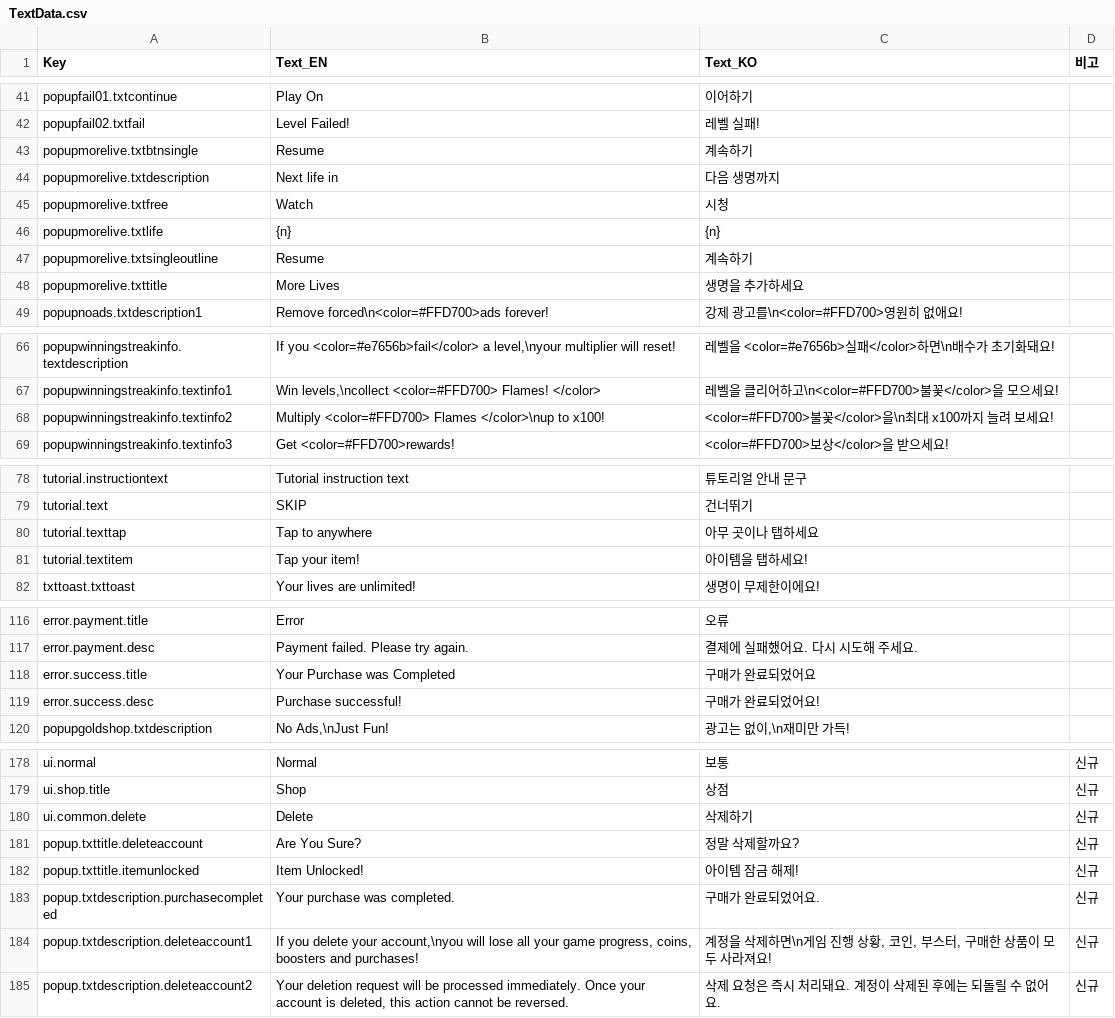
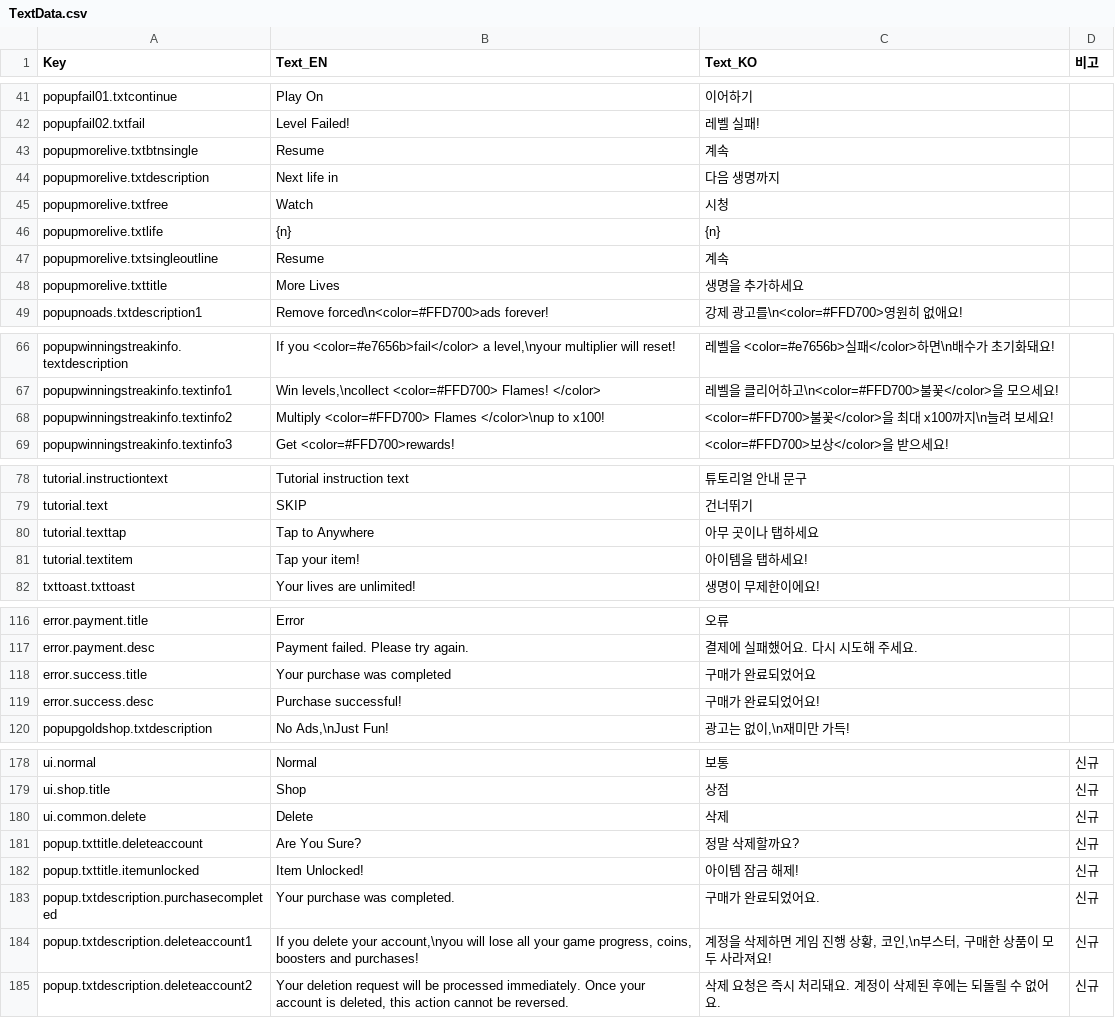
Before and after one commit to jisupark-tech/BalloonFlow, a CSV file: BalloonFlow/Assets/Resources/TextData/TextData.csv, drawn as a sheet; only a part is shown, gaps mark what is left out; the diff covers the shown part only.

```diff
--- a/BalloonFlow/Assets/Resources/TextData/TextData.csv
+++ b/BalloonFlow/Assets/Resources/TextData/TextData.csv
@@ -43,4 +43,4 @@ popupfail01.txtcontinue,Play On,이어하기,
 popupfail02.txtfail,Level Failed!,레벨 실패!,
-popupmorelive.txtbtnsingle,"Resume
-",계속하기,
+popupmorelive.txtbtnsingle,"Resume
+",계속,
 popupmorelive.txtdescription,Next life in,다음 생명까지,
@@ -48,4 +48,4 @@ popupmorelive.txtfree,Watch,시청,
 popupmorelive.txtlife,{n},{n},
-popupmorelive.txtsingleoutline,"Resume
-",계속하기,
+popupmorelive.txtsingleoutline,"Resume
+",계속,
 popupmorelive.txttitle,More Lives,생명을 추가하세요,
@@ -70,3 +70,3 @@ popupwinningstreakinfo.textdescription,"If you <color=#e7656b>fail</color> a lev
 popupwinningstreakinfo.textinfo1,"Win levels,\ncollect <color=#FFD700> Flames! </color>",레벨을 클리어하고\n<color=#FFD700>불꽃</color>을 모으세요!,
-popupwinningstreakinfo.textinfo2,Multiply <color=#FFD700> Flames </color>\nup to x100!,<color=#FFD700>불꽃</color>을\n최대 x100까지 늘려 보세요!,
+popupwinningstreakinfo.textinfo2,Multiply <color=#FFD700> Flames </color>\nup to x100!,<color=#FFD700>불꽃</color>을 최대 x100까지\n늘려 보세요!,
 popupwinningstreakinfo.textinfo3,Get <color=#FFD700>rewards!,<color=#FFD700>보상</color>을 받으세요!,
@@ -82,3 +82,3 @@ tutorial.instructiontext,Tutorial instruction text,튜토리얼 안내 문구,
 tutorial.text,SKIP,건너뛰기,
-tutorial.texttap,Tap to anywhere,아무 곳이나 탭하세요,
+tutorial.texttap,Tap to Anywhere,아무 곳이나 탭하세요,
 tutorial.textitem,Tap your item!,아이템을 탭하세요!,
@@ -124,3 +124,3 @@ error.payment.title,Error,오류,
 error.payment.desc,Payment failed. Please try again.,결제에 실패했어요. 다시 시도해 주세요.,
-error.success.title,Your Purchase was Completed,구매가 완료되었어요,
+error.success.title,Your purchase was completed,구매가 완료되었어요,
 error.success.desc,Purchase successful!,구매가 완료되었어요!,
@@ -186,3 +186,3 @@ ui.normal,Normal,보통,신규
 ui.shop.title,Shop,상점,신규
-ui.common.delete,Delete,삭제하기,신규
+ui.common.delete,Delete,삭제,신규
 popup.txttitle.deleteaccount,Are You Sure?,정말 삭제할까요?,신규
@@ -190,3 +190,3 @@ popup.txttitle.itemunlocked,Item Unlocked!,아이템 잠금 해제!,신규
 popup.txtdescription.purchasecompleted,Your purchase was completed.,구매가 완료되었어요.,신규
-popup.txtdescription.deleteaccount1,"If you delete your account,\nyou will lose all your game progress, coins, boosters and purchases!","계정을 삭제하면\n게임 진행 상황, 코인, 부스터, 구매한 상품이 모두 사라져요!",신규
+popup.txtdescription.deleteaccount1,"If you delete your account,\nyou will lose all your game progress, coins, boosters and purchases!","계정을 삭제하면 게임 진행 상황, 코인,\n부스터, 구매한 상품이 모두 사라져요!",신규
 popup.txtdescription.deleteaccount2,"Your deletion request will be processed immediately. Once your account is deleted, this action cannot be reversed.",삭제 요청은 즉시 처리돼요. 계정이 삭제된 후에는 되돌릴 수 없어요.,신규
```
Also changed, not shown: 6 added rows and 9 edited cells elsewhere in this file, 40 other files.
